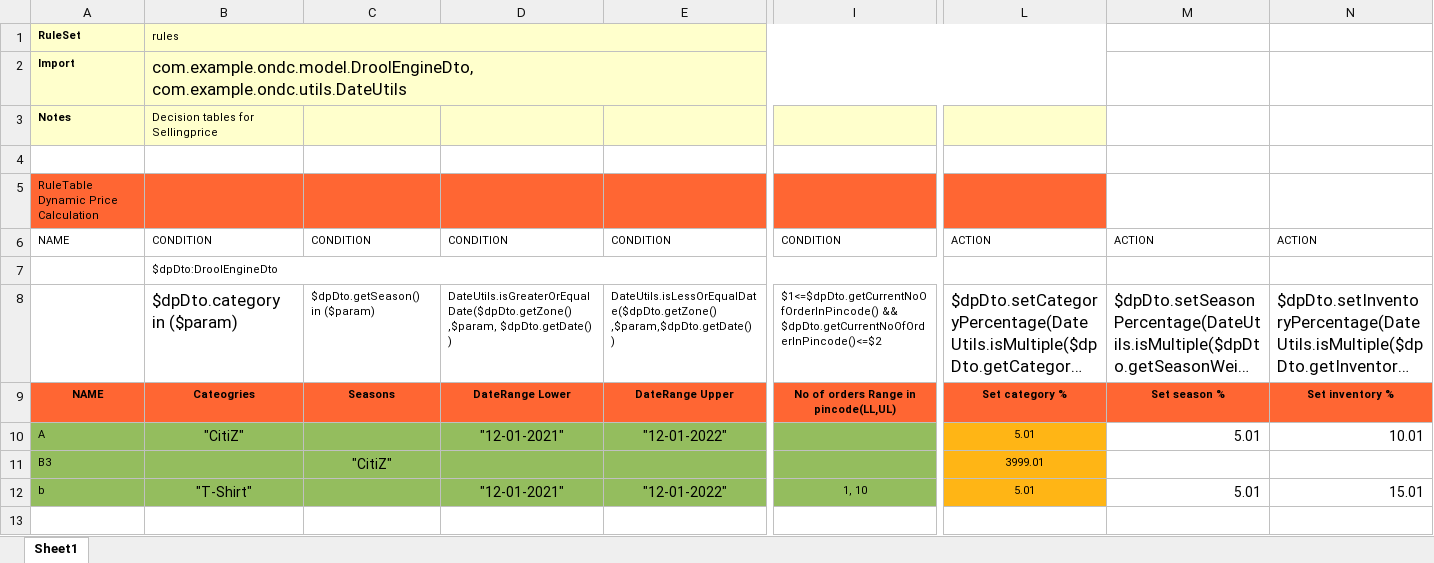
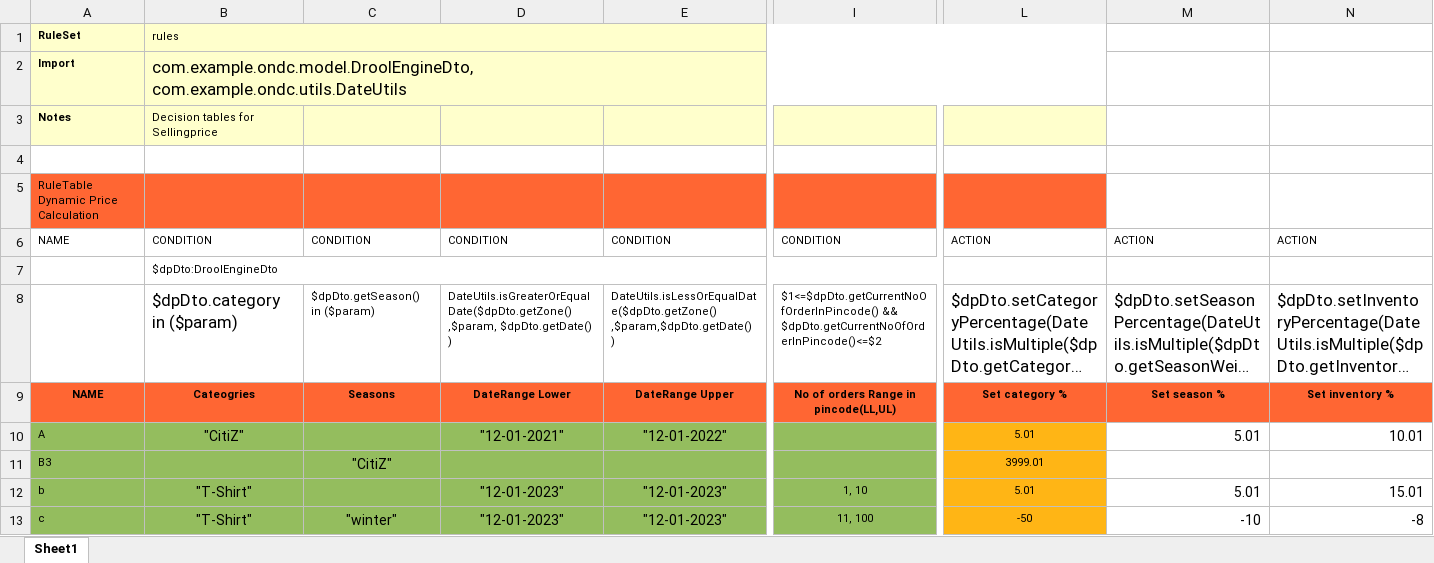
Before and after one commit to vinayyr/ONDC, an Excel workbook: ondc/src/main/resources/rules/DpCalculate.xlsx, sheet Sheet1, drawn as a sheet; only a part is shown, gaps mark what is left out; long unchanged cells end in …; values as stored, in another font and other column widths than the file's, no borders; rows hold the shown columns only; the diff names each change by its address in the sheet, - before the commit and + after, or states it on an @@ line.

```diff
--- a/ondc/src/main/resources/rules/DpCalculate.xlsx (sheet Sheet1)
+++ b/ondc/src/main/resources/rules/DpCalculate.xlsx (sheet Sheet1)
-D12: "12-01-2021"
+D12: "12-01-2023"
-E12: "12-01-2022"
+E12: "12-01-2023"
+row 13: c | "T-Shirt" | "winter" | "12-01-2023" | "12-01-2023" | 11, 100 | -50 | -10 | -8
```
Also changed, not shown: 4 other files.
